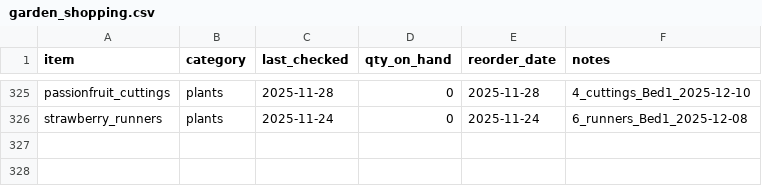
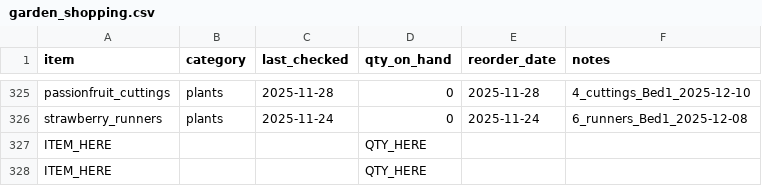
Before and after one commit to ozbren/garden-ai, a CSV file: data/garden_shopping.csv, drawn as a sheet; only a part is shown, gaps mark what is left out.

```diff
--- a/data/garden_shopping.csv
+++ b/data/garden_shopping.csv
@@ -326 +326,3 @@ passionfruit_cuttings,plants,2025-11-28,0,2025-11-28,4_cuttings_Bed1_2025-12-10
 strawberry_runners,plants,2025-11-24,0,2025-11-24,6_runners_Bed1_2025-12-08
+ITEM_HERE,,,QTY_HERE,,
+ITEM_HERE,,,QTY_HERE,,
```
Also changed, not shown: data/garden_events.csv.
